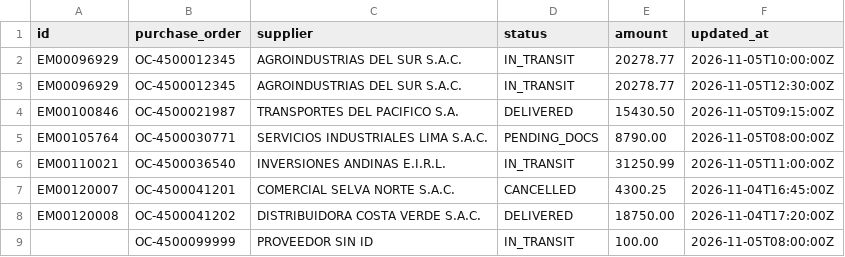
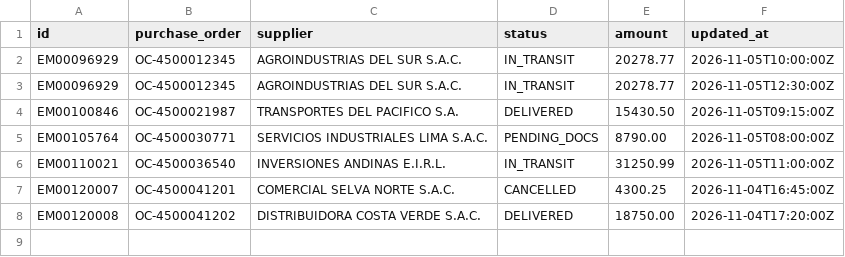
Before and after one commit to MCC676/market-data-platform, a CSV file: pipeline/extracts/shipments_extract.csv, drawn as a sheet; the diff names each change by its address in the sheet, - before the commit and + after, or states it on an @@ line.

Commit message:
Add data-quality gates, metrics, and alerts
Rows with a missing id or an unknown status stay in bronze but never reach
silver. The last quality report is exposed as mdp_quality_* gauges, with
alerts for rejects, invalid statuses, and a recent-but-empty silver table.
Quality failures alert without affecting readiness (ADR 0004).

```diff
--- a/pipeline/extracts/shipments_extract.csv
+++ b/pipeline/extracts/shipments_extract.csv
-row 9:  | OC-4500099999 | PROVEEDOR SIN ID | IN_TRANSIT | 100.00 | 2026-11-05T08:00:00Z
```
Also changed, not shown: 15 other files.
